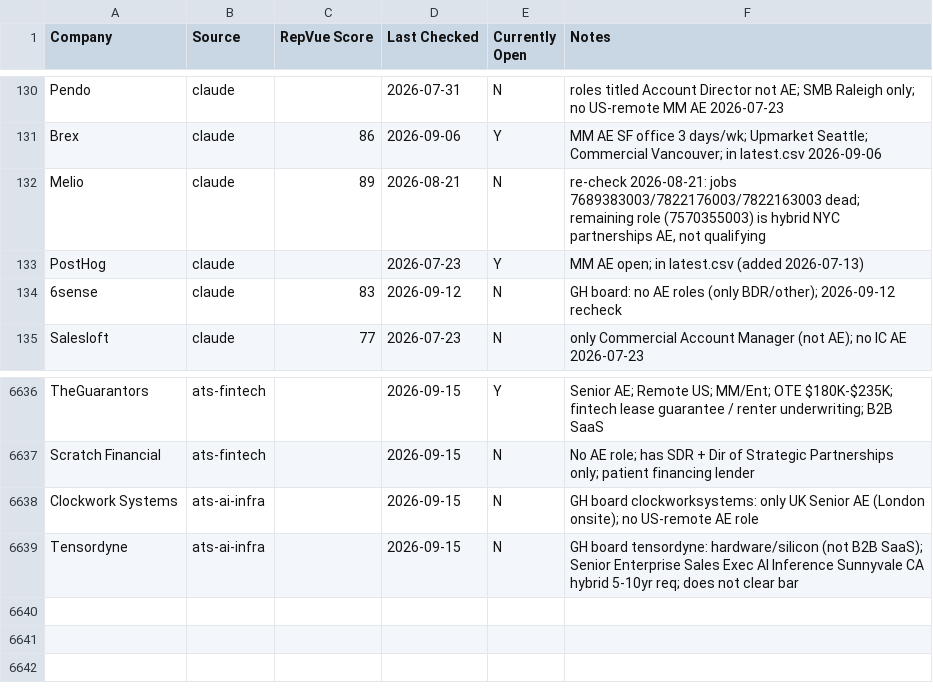
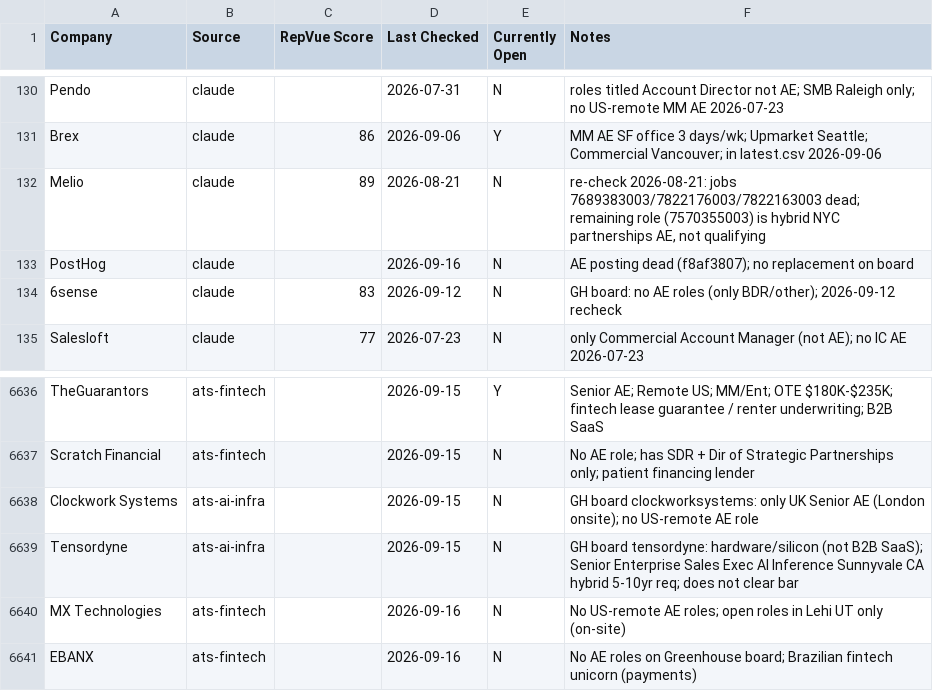
Before and after one commit to eric-hastie/remote-ae-job-hunt, a CSV file: data/claude_universe.csv, drawn as a sheet; only a part is shown, gaps mark what is left out.

```diff
--- a/data/claude_universe.csv
+++ b/data/claude_universe.csv
@@ -132,3 +132,3 @@
 "Melio","claude","89","2026-08-21","N","re-check 2026-08-21: jobs 7689383003/7822176003/7822163003 dead; remaining role (7570355003) is hybrid NYC partnerships AE, not qualifying"
-"PostHog","claude","","2026-07-23","Y","MM AE open; in latest.csv (added 2026-07-13)"
+"PostHog","claude","","2026-09-16","N","AE posting dead (f8af3807); no replacement on board"
 "6sense","claude","83","2026-09-12","N","GH board: no AE roles (only BDR/other); 2026-09-12 recheck"
@@ -6639 +6639,3 @@
 "Tensordyne","ats-ai-infra","","2026-09-15","N","GH board tensordyne: hardware/silicon (not B2B SaaS); Senior Enterprise Sales Exec AI Inference Sunnyvale CA hybrid 5-10yr req; does not clear bar"
+"MX Technologies","ats-fintech","","2026-09-16","N","No US-remote AE roles; open roles in Lehi UT only (on-site)"
+"EBANX","ats-fintech","","2026-09-16","N","No AE roles on Greenhouse board; Brazilian fintech unicorn (payments)"
```
Also changed, not shown: data/2026-09-16.csv, data/latest.csv, 5 other files.
